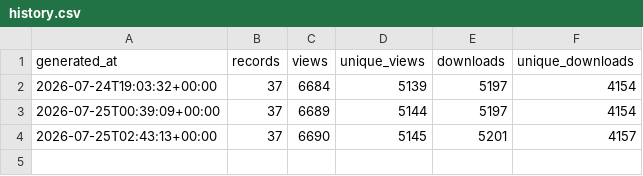
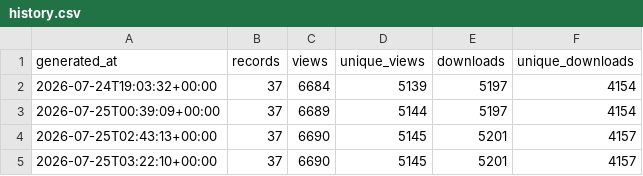
Before and after one commit to matsuoka-GPT/matsuoka-GPT.github.io, a CSV file: data/zenodo/history.csv, drawn as a sheet; the diff names each change by its address in the sheet, - before the commit and + after, or states it on an @@ line.

```diff
--- a/data/zenodo/history.csv
+++ b/data/zenodo/history.csv
+row 5: 2026-07-25T03:22:10+00:00 | 37 | 6690 | 5145 | 5201 | 4157
```
Also changed, not shown: data/zenodo/zenodo_records.csv, 3 other files.
